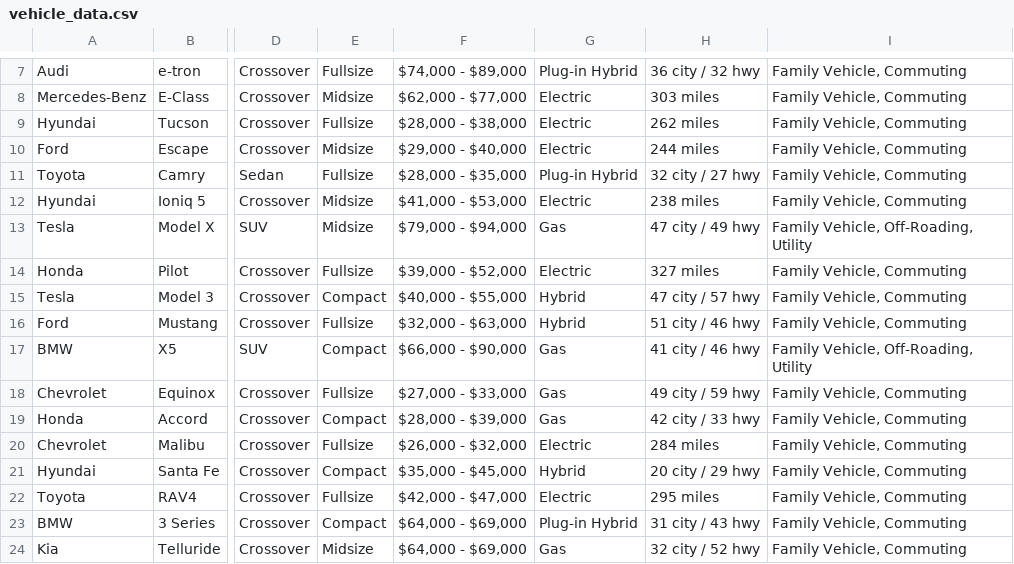
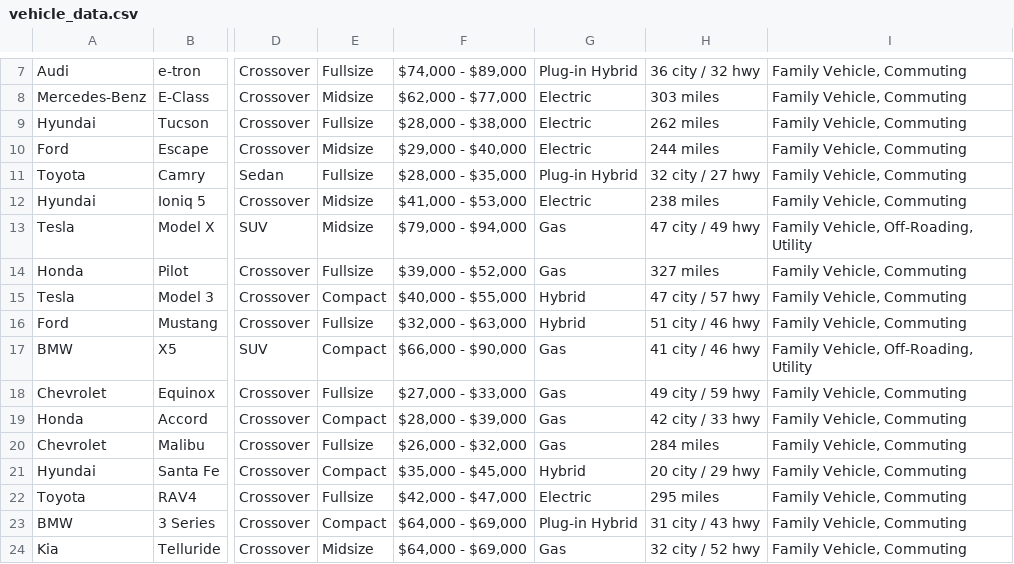
Before and after one commit to Whopkin2/Vehicle-Advisor, a CSV file: vehicle_advisor/vehicle_data.csv, drawn as a sheet; only a part is shown, gaps mark what is left out; the diff names each change by its address in the sheet, - before the commit and + after, or states it on an @@ line.

Commit message:
Update vehicle_data.csv

```diff
--- a/vehicle_advisor/vehicle_data.csv
+++ b/vehicle_advisor/vehicle_data.csv
-G14: Electric
+G14: Gas
-G20: Electric
+G20: Gas
```
